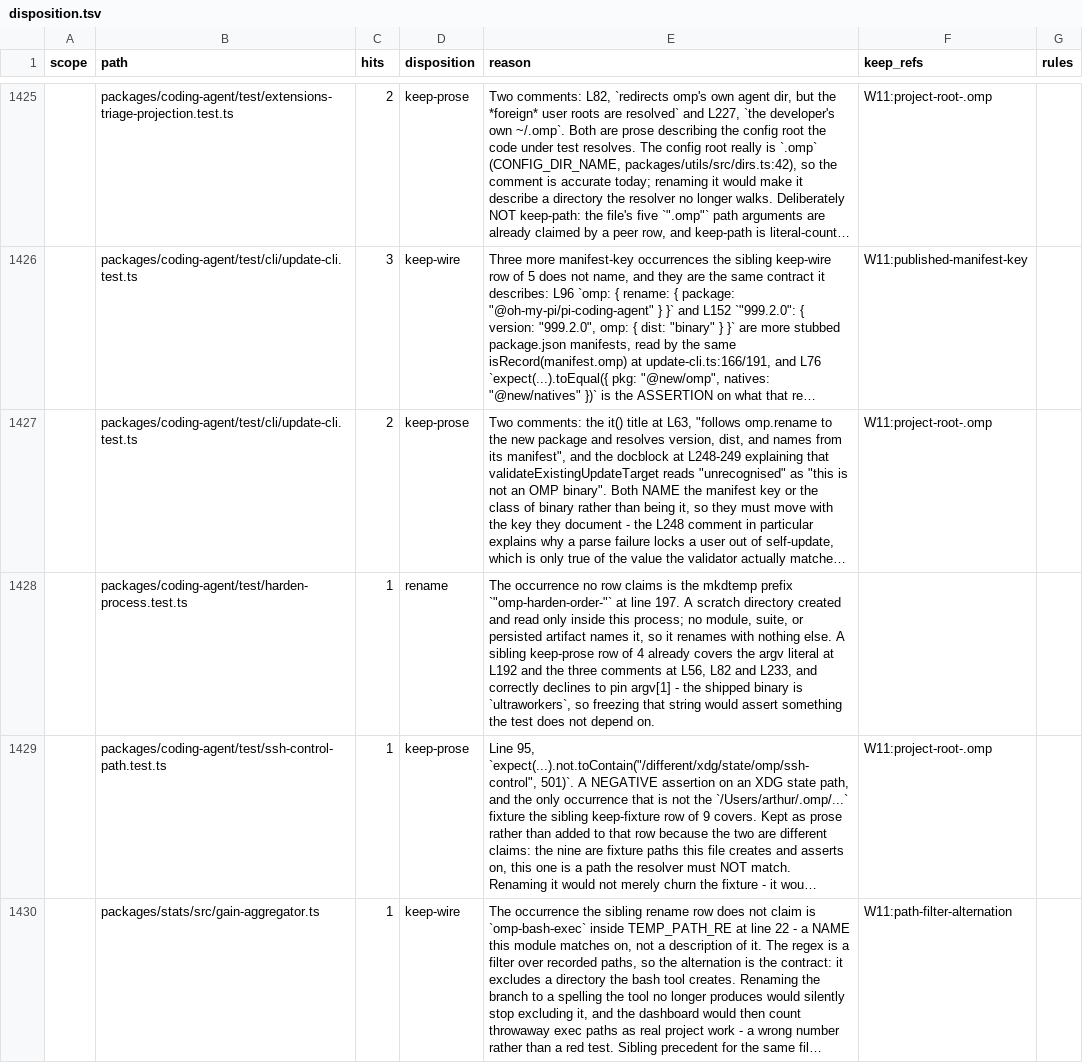
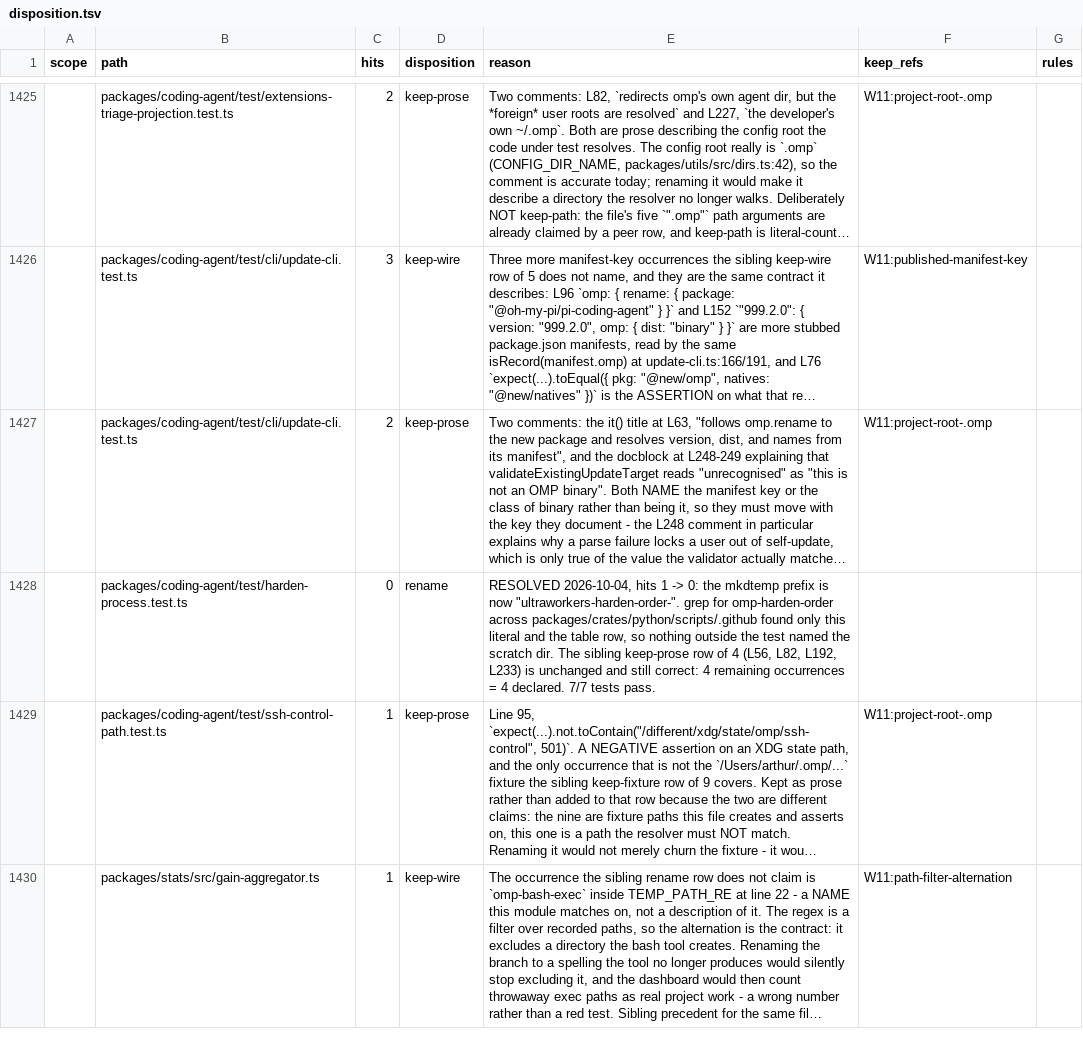
Before and after one commit to ultrabuilders/ultraworkers, a TSV file: scripts/rename/disposition.tsv, drawn as a sheet; only a part is shown, gaps mark what is left out; long unchanged cells end in …; the diff names each change by its address in the sheet, - before the commit and + after, or states it on an @@ line.

Commit message:
fix(rename): harden-process.test.ts's scratch dir is a real rename, not a pinned fixture
The mkdtemp prefix at L197 was the one occurrence no row claimed; the sibling
keep-prose row of 4 (L56, L82, L192, L233) is correct and unchanged.

Renamed "omp-harden-order-" -> "ultraworkers-harden-order-". grep for
omp-harden-order across packages/crates/python/scripts/.github found only the
literal itself and the table row, so nothing outside this test names the scratch
directory -- it is created by mkdtempSync and read back within the same process.

Row resolved to hits=0. File now has 4 pinned occurrences against 4 declared.

7/7 tests pass; disposition gate clean over 1479 rows on both stages;
rename-incomplete 41 -> 40.

check:ts reports 2 pre-existing errors in bash-runner.ts (missing parentId on
PendingBashMessage). That file is a peer's uncommitted worktree edit, unrelated
to these two paths.

```diff
--- a/scripts/rename/disposition.tsv
+++ b/scripts/rename/disposition.tsv
-C1428 (hits): 1
+C1428 (hits): 0
-E1428 (reason): The occurrence no row claims is the mkdtemp prefix `"omp-harden-order-"` at line 197. A scratch directory created and read only inside this process; no module, suite, or persisted artifact names it, so it renames with nothing else. A sibling keep-prose row of 4 already covers the argv literal at L192 and the three comments at L56, L82 and L233, and correctly declines to pin argv[1] - the shipped binary is `ultraworkers`, so freezing that string would assert something the test does not depend on.
+E1428 (reason): RESOLVED 2026-10-04, hits 1 -> 0: the mkdtemp prefix is now "ultraworkers-harden-order-". grep for omp-harden-order across packages/crates/python/scripts/.github found only this literal and the table row, so nothing outside the test named the scratch dir. The sibling keep-prose row of 4 (L56, L82, L192, L233) is unchanged and still correct: 4 remaining occurrences = 4 declared. 7/7 tests pass.
```
Also changed, not shown: 1 other file.
